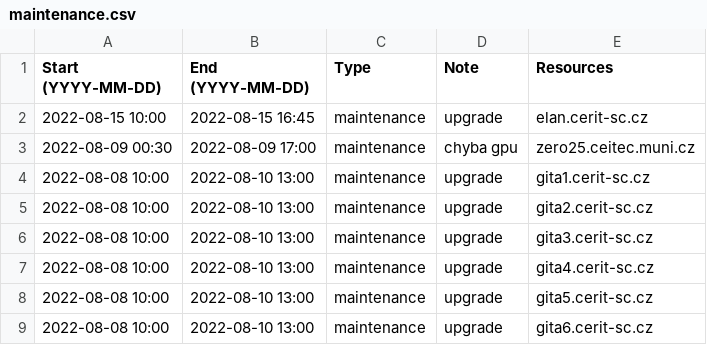
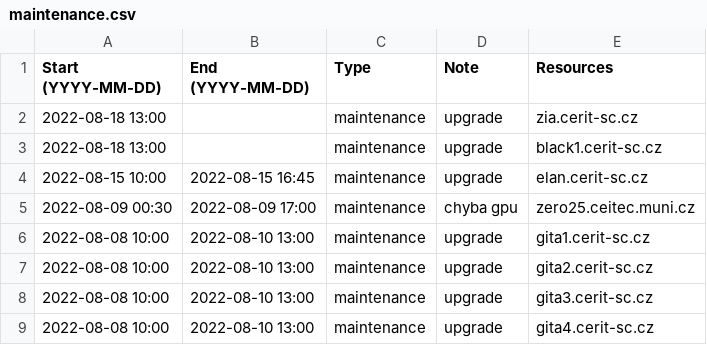
Before and after one commit to CERIT-SC/cerit-maintenance, a CSV file: maintenance.csv, drawn as a sheet; only a part is shown; the shorter side is filled out with more unchanged rows; the diff names each change by its address in the sheet, - before the commit and + after, or states it on an @@ line.

Commit message:
maintenance zia, black

```diff
--- a/maintenance.csv
+++ b/maintenance.csv
+row 2: 2022-08-18 13:00 |  | maintenance | upgrade | zia.cerit-sc.cz
+row 3: 2022-08-18 13:00 |  | maintenance | upgrade | black1.cerit-sc.cz
```
